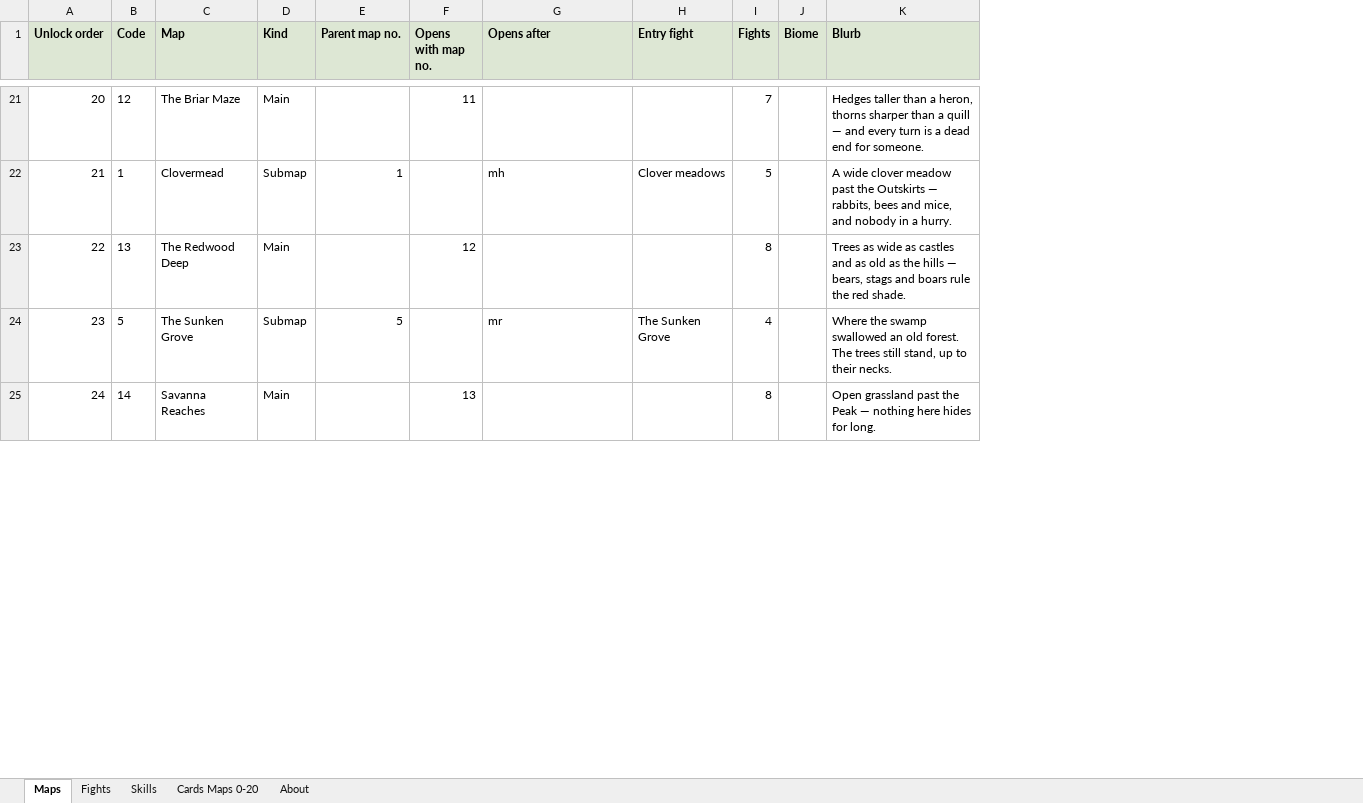
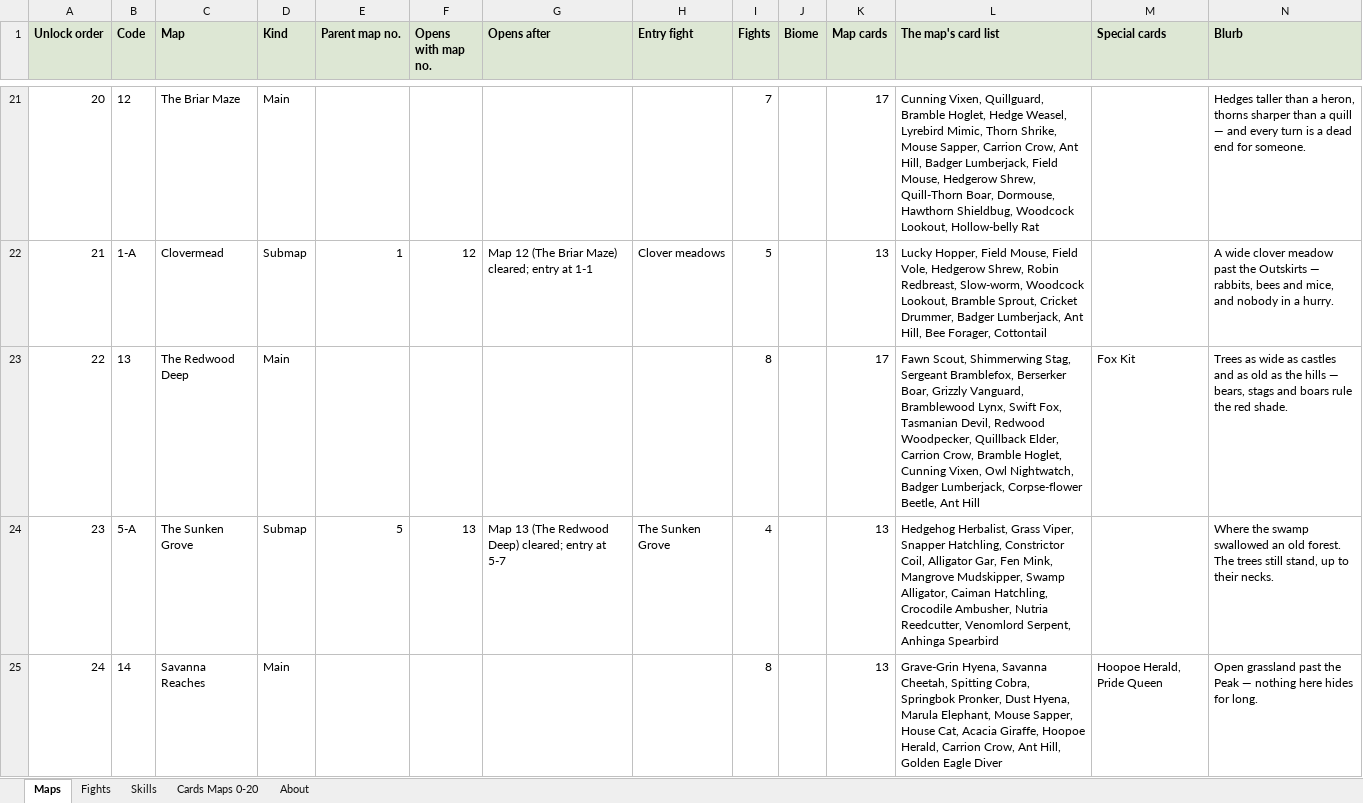
Before and after one commit to herougan/bramblewood-arena-game, an Excel workbook: docs/exports/bramblewood-game-data.xlsx, sheet Maps, drawn as a sheet; only a part is shown, gaps mark what is left out; values as stored, in another font and other column widths than the file's, no borders; the diff covers the shown part only; the diff names each change by its address in the sheet, - before the commit and + after, or states it on an @@ line.

```diff
--- a/docs/exports/bramblewood-game-data.xlsx (sheet Maps)
+++ b/docs/exports/bramblewood-game-data.xlsx (sheet Maps)
+column K (Map cards), rows 21-25: 17 | 13 | 17 | 13 | 13
+column L (The map's card list), rows 21-25: Cunning Vixen, Quillguard, Bramble Hoglet, Hedge Weasel, Lyrebird Mimic, Thorn Shrike, Mouse Sapper, Carrion Crow, Ant Hill, Badger Lumberjack, Field Mouse, Hedgerow Shrew, Quill-Thorn Boar, Dormouse, Hawthorn Shieldbug, Woodcock Lookout, Hollow-belly Rat | Lucky Hopper, Field Mouse, Field Vole, Hedgerow Shrew, Robin Redbreast, Slow-worm, Woodcock Lookout, Bramble Sprout, Cricket Drummer, Badger Lumberjack, Ant Hill, Bee Forager, Cottontail | Fawn Scout, Shimmerwing Stag, Sergeant Bramblefox, Berserker Boar, Grizzly Vanguard, Bramblewood Lynx, Swift Fox, Tasmanian Devil, Redwood Woodpecker, Quillback Elder, Carrion Crow, Bramble Hoglet, Cunning Vixen, Owl Nightwatch, Badger Lumberjack, Corpse-flower Beetle, Ant Hill | Hedgehog Herbalist, Grass Viper, Snapper Hatchling, Constrictor Coil, Alligator Gar, Fen Mink, Mangrove Mudskipper, Swamp Alligator, Caiman Hatchling, Crocodile Ambusher, Nutria Reedcutter, Venomlord Serpent, Anhinga Spearbird | Grave-Grin Hyena, Savanna Cheetah, Spitting Cobra, Springbok Pronker, Dust Hyena, Marula Elephant, Mouse Sapper, House Cat, Acacia Giraffe, Hoopoe Herald, Carrion Crow, Ant Hill, Golden Eagle Diver
+column M (Special cards), rows 23-25: Fox Kit |  | Hoopoe Herald, Pride Queen
-F21 (Opens with map no.): 11
+F21 (Opens with map no.): (empty)
-B22 (Code): 1
+B22 (Code): 1-A
-F22 (Opens with map no.): (empty)
+F22 (Opens with map no.): 12
-G22 (Opens after): mh
+G22 (Opens after): Map 12 (The Briar Maze) cleared; entry at 1-1
-F23 (Opens with map no.): 12
+F23 (Opens with map no.): (empty)
-B24 (Code): 5
+B24 (Code): 5-A
-F24 (Opens with map no.): (empty)
+F24 (Opens with map no.): 13
-G24 (Opens after): mr
+G24 (Opens after): Map 13 (The Redwood Deep) cleared; entry at 5-7
-F25 (Opens with map no.): 13
+F25 (Opens with map no.): (empty)
```
Also changed, not shown: 72 edited cells elsewhere in this sheet, sheet Skills, 1 other file.
